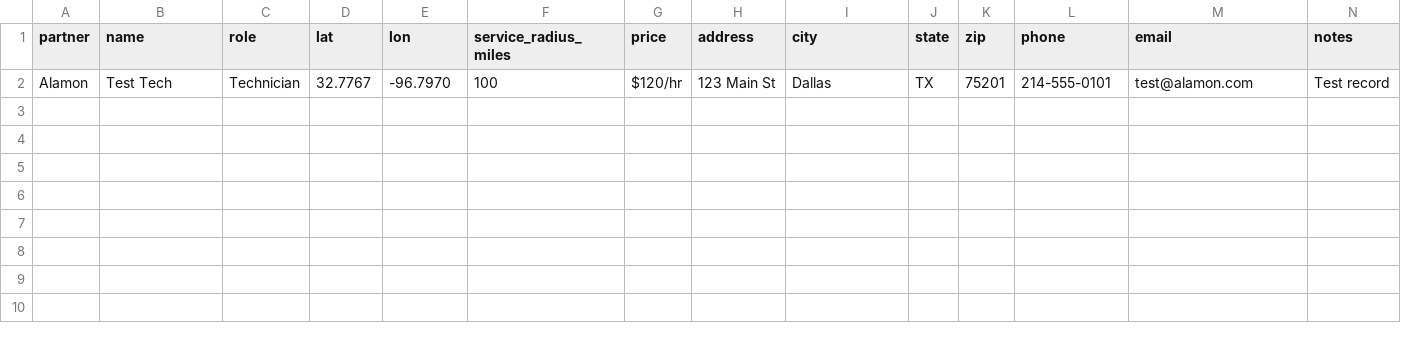
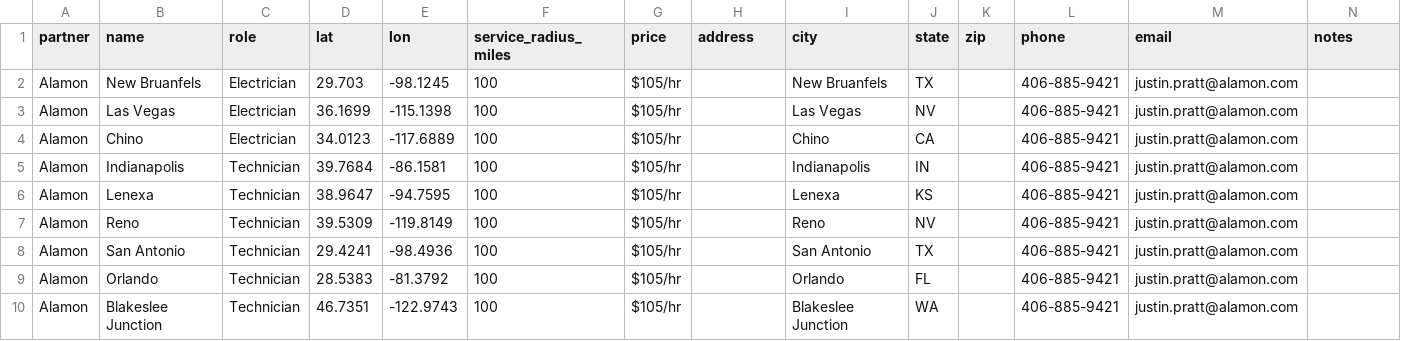
Before and after one commit to dominant-coder/coverage-map, a CSV file: data.csv, drawn as a sheet; only a part is shown; addresses are those after the commit; rows hold the shown columns only; the diff names each change by its address in the sheet, - before the commit and + after, or states it on an @@ line.

Commit message:
Load Alamon coverage data

```diff
--- a/data.csv
+++ b/data.csv
+row 2: Alamon | New Bruanfels | Electrician | 29.703 | -98.1245 | 100 | $105/hr |  | New Bruanfels | TX |  | 406-885-9421 | justin.pratt@alamon.com
+row 3: Alamon | Las Vegas | Electrician | 36.1699 | -115.1398 | 100 | $105/hr |  | Las Vegas | NV |  | 406-885-9421 | justin.pratt@alamon.com
+row 4: Alamon | Chino | Electrician | 34.0123 | -117.6889 | 100 | $105/hr |  | Chino | CA |  | 406-885-9421 | justin.pratt@alamon.com
+row 5: Alamon | Indianapolis | Technician | 39.7684 | -86.1581 | 100 | $105/hr |  | Indianapolis | IN |  | 406-885-9421 | justin.pratt@alamon.com
+row 6: Alamon | Lenexa | Technician | 38.9647 | -94.7595 | 100 | $105/hr |  | Lenexa | KS |  | 406-885-9421 | justin.pratt@alamon.com
+row 7: Alamon | Reno | Technician | 39.5309 | -119.8149 | 100 | $105/hr |  | Reno | NV |  | 406-885-9421 | justin.pratt@alamon.com
-B8 (name): Test Tech
+B8 (name): San Antonio
-D8 (lat): 32.7767
+D8 (lat): 29.4241
-E8 (lon): -96.7970
+E8 (lon): -98.4936
-G8 (price): $120/hr
+G8 (price): $105/hr
-H8 (address): 123 Main St
+H8 (address): (empty)
-I8 (city): Dallas
+I8 (city): San Antonio
-K8 (zip): 75201
+K8 (zip): (empty)
-L8 (phone): 214-555-0101
+L8 (phone): 406-885-9421
-M8 (email): test@alamon.com
+M8 (email): justin.pratt@alamon.com
-N8 (notes): Test record
+N8 (notes): (empty)
+row 9: Alamon | Orlando | Technician | 28.5383 | -81.3792 | 100 | $105/hr |  | Orlando | FL |  | 406-885-9421 | justin.pratt@alamon.com
+row 10: Alamon | Blakeslee Junction | Technician | 46.7351 | -122.9743 | 100 | $105/hr |  | Blakeslee Junction | WA |  | 406-885-9421 | justin.pratt@alamon.com
```
